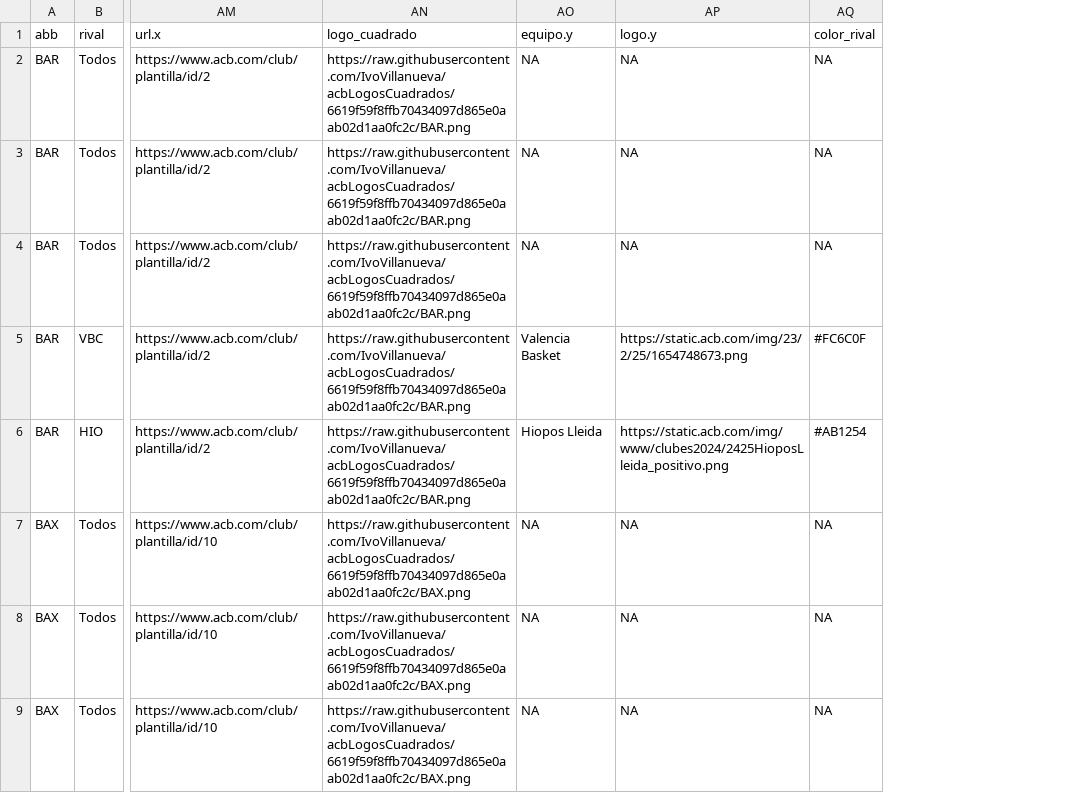
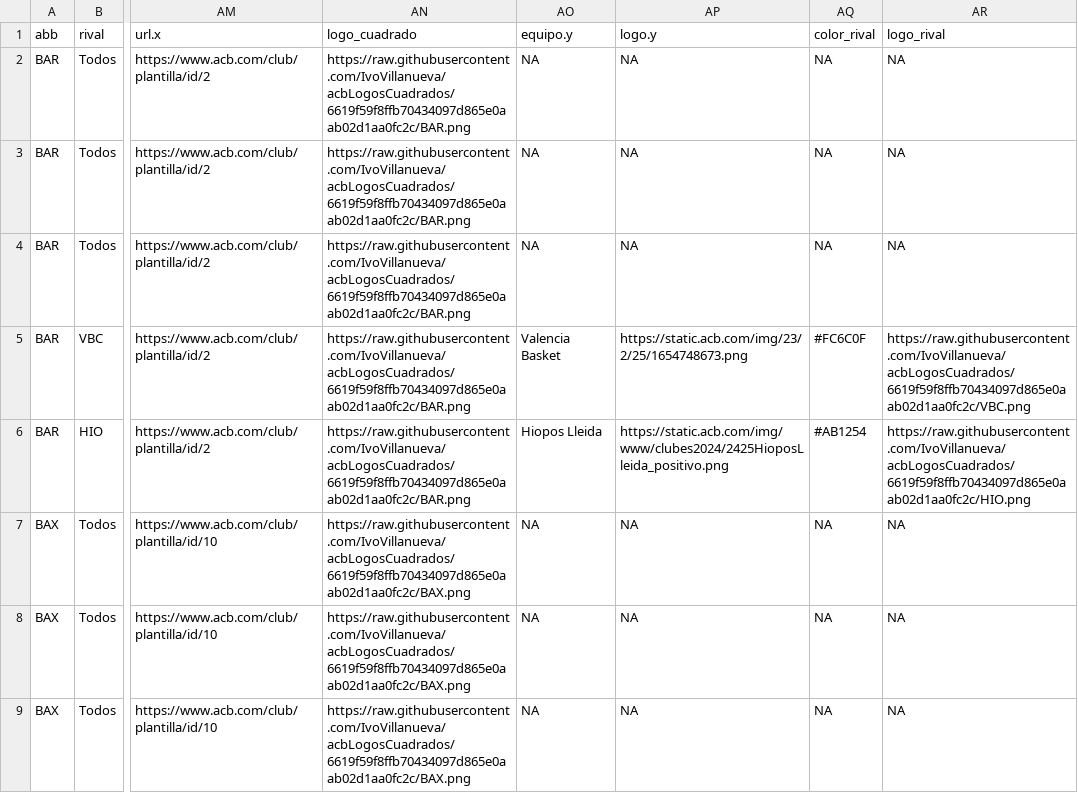
Before and after one commit to IvoVillanueva/datos_aFAvor_eContra, a CSV file: encontra.csv, drawn as a sheet; only a part is shown, gaps mark what is left out; the diff names each change by its address in the sheet, - before the commit and + after, or states it on an @@ line.

```diff
--- a/encontra.csv
+++ b/encontra.csv
+column AR (logo_rival), rows 2-9: NA | NA | NA | https://raw.githubusercontent.com/IvoVillanueva/acbLogosCuadrados/6619f59f8ffb70434097d865e0aab02d1aa0fc2c/VBC.png | https://raw.githubusercontent.com/IvoVillanueva/acbLogosCuadrados/6619f59f8ffb70434097d865e0aab02d1aa0fc2c/HIO.png | NA | NA | NA
```
Also changed, not shown: encontramean.csv.
